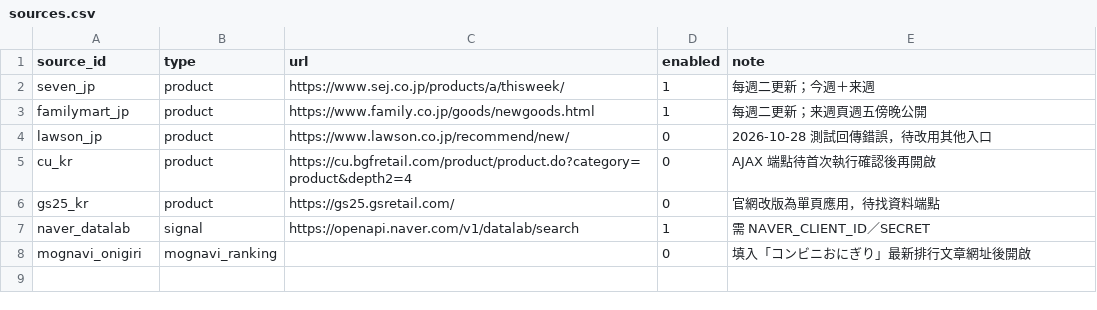
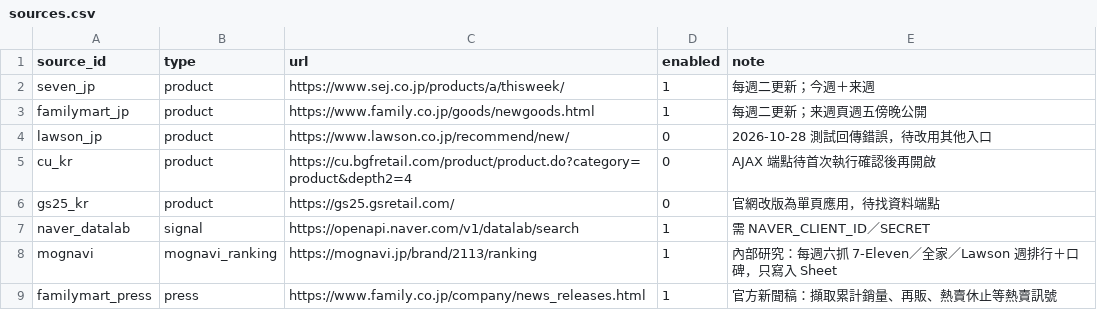
Before and after one commit to wallacezheng/CVS_report, a CSV file: config/sources.csv, drawn as a sheet.

```diff
--- a/config/sources.csv
+++ b/config/sources.csv
@@ -7,2 +7,3 @@ gs25_kr,product,https://gs25.gsretail.com/,0,官網改版為單頁應用，待
 naver_datalab,signal,https://openapi.naver.com/v1/datalab/search,1,需 NAVER_CLIENT_ID／SECRET
-mognavi_onigiri,mognavi_ranking,,0,填入「コンビニおにぎり」最新排行文章網址後開啟
+mognavi,mognavi_ranking,https://mognavi.jp/brand/2113/ranking,1,內部研究：每週六抓 7-Eleven／全家／Lawson 週排行＋口碑，只寫入 Sheet
+familymart_press,press,https://www.family.co.jp/company/news_releases.html,1,官方新聞稿：擷取累計銷量、再販、熱賣休止等熱賣訊號
```
Also changed, not shown: config/manual.csv, 13 other files.
